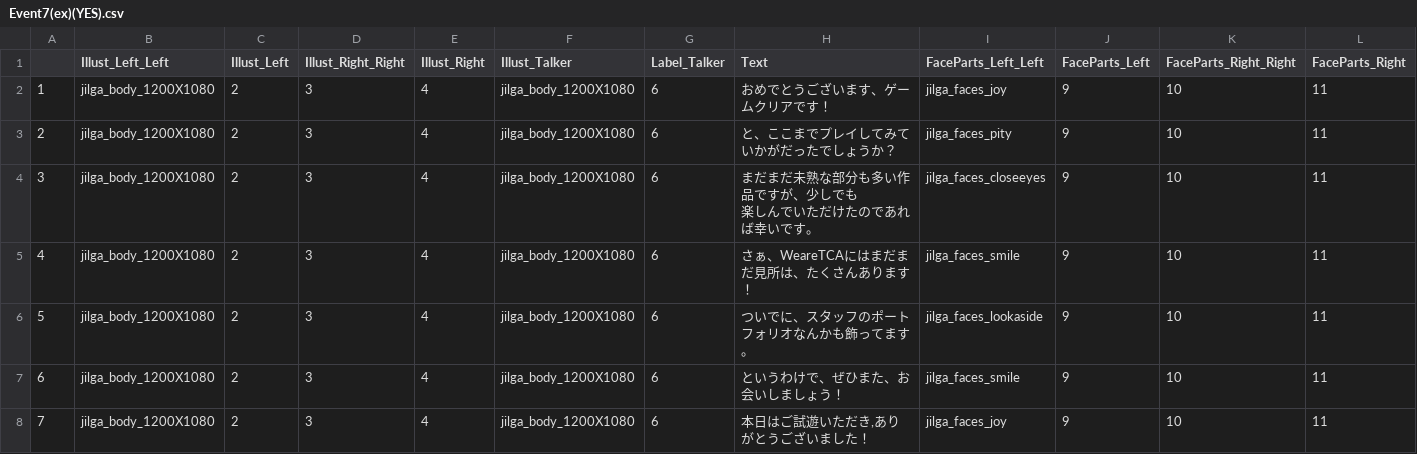
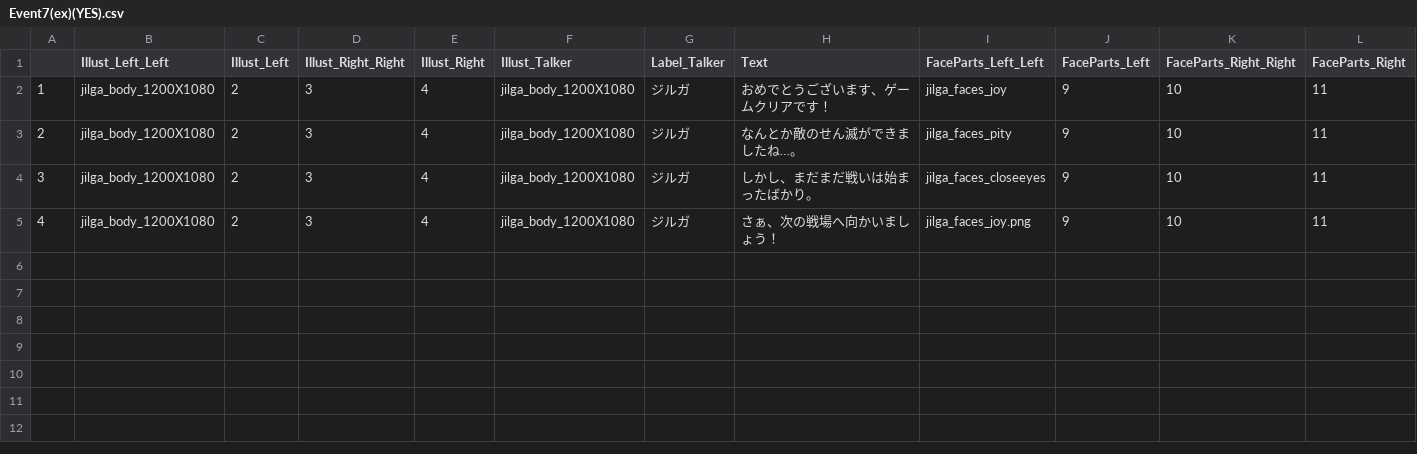
Before and after one commit to OOHIRA1/Mementomori, a CSV file: Mementomori/Content/Csv/TalkData/Event7(ex)(YES).csv, drawn as a sheet; only a part is shown; rows hold the shown columns only; ↵ is a line break in a cell; the diff names each change by its address in the sheet, - before the commit and + after, or states it on an @@ line.

```diff
--- a/Mementomori/Content/Csv/TalkData/Event7(ex)(YES).csv
+++ b/Mementomori/Content/Csv/TalkData/Event7(ex)(YES).csv
-G2:G5 (Label_Talker): 6
+G2:G5 (Label_Talker): ジルガ
-H3 (Text): と、ここまでプレイしてみていかがだったでしょうか？
+H3 (Text): なんとか敵のせん滅ができましたね…。
-H4 (Text): まだまだ未熟な部分も多い作品ですが、少しでも ↵ 楽しんでいただけたのであれば幸いです。
+H4 (Text): しかし、まだまだ戦いは始まったばかり。
-H5 (Text): さぁ、WeareTCAにはまだまだ見所は、たくさんあります！
+H5 (Text): さぁ、次の戦場へ向かいましょう！
-I5 (FaceParts_Left_Left): jilga_faces_smile
+I5 (FaceParts_Left_Left): jilga_faces_joy.png
-row 6: 5 | jilga_body_1200X1080 | 2 | 3 | 4 | jilga_body_1200X1080 | 6 | ついでに、スタッフのポートフォリオなんかも飾ってます。 | jilga_faces_lookaside | 9 | 10 | 11
-row 7: 6 | jilga_body_1200X1080 | 2 | 3 | 4 | jilga_body_1200X1080 | 6 | というわけで、ぜひまた、お会いしましょう！ | jilga_faces_smile | 9 | 10 | 11
-row 8: 7 | jilga_body_1200X1080 | 2 | 3 | 4 | jilga_body_1200X1080 | 6 | 本日はご試遊いただき,ありがとうございました！ | jilga_faces_joy | 9 | 10 | 11
```
Also changed, not shown: Mementomori/Content/Csv/TalkData/Event1(ex).csv, Mementomori/Content/Csv/TalkData/Event2(ex)(YES).csv, 10 other files.
